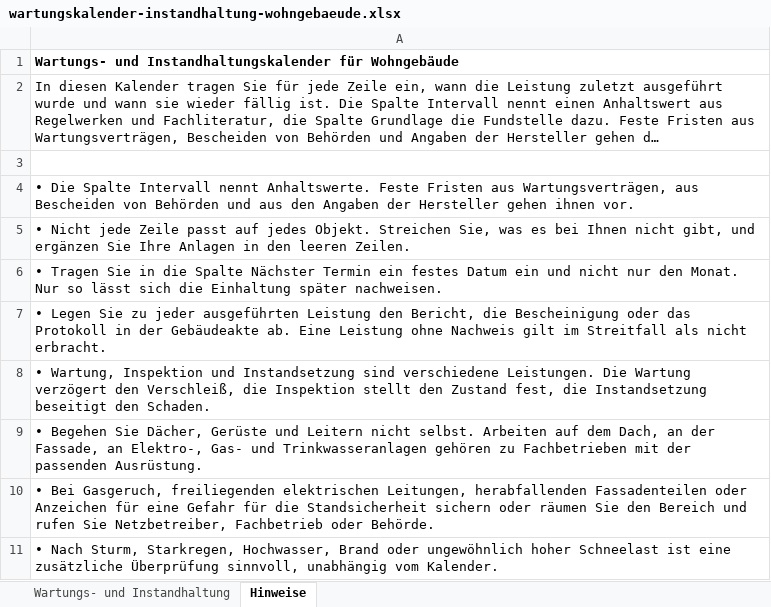
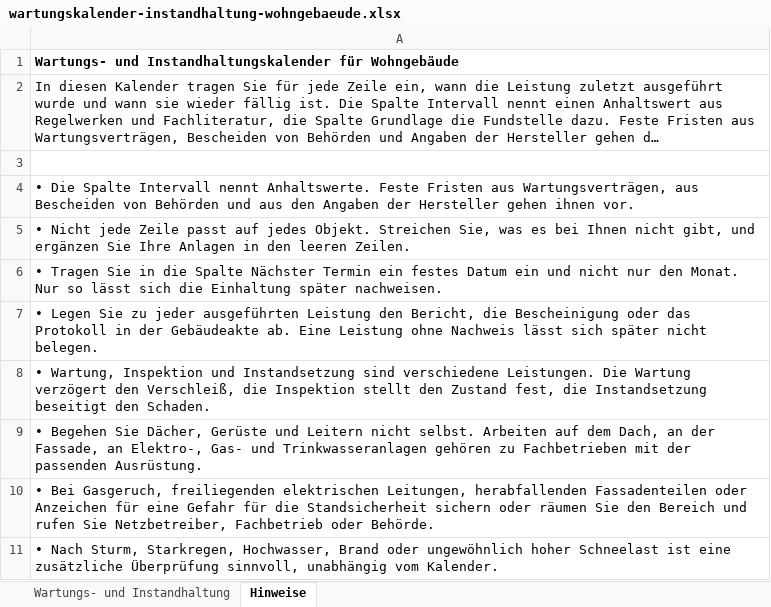
Before and after one commit to ing-bassam/ing-bassam-website, an Excel workbook: vorlagen/wartungskalender-instandhaltung-wohngebaeude/wartungskalender-instandhaltung-wohngebaeude.xlsx, sheet Hinweise, drawn as a sheet; only a part is shown; long unchanged cells end in …; values as stored, in another font and other column widths than the file's, no borders; the diff covers the shown part only; the diff names each change by its address in the sheet, - before the commit and + after, or states it on an @@ line.

```diff
--- a/vorlagen/wartungskalender-instandhaltung-wohngebaeude/wartungskalender-instandhaltung-wohngebaeude.xlsx (sheet Hinweise)
+++ b/vorlagen/wartungskalender-instandhaltung-wohngebaeude/wartungskalender-instandhaltung-wohngebaeude.xlsx (sheet Hinweise)
-A7: …ohne Nachweis gilt im Streitfall als nicht erbracht.
+A7: …ohne Nachweis lässt sich später nicht belegen.
```
Also changed, not shown: 2 edited cells elsewhere in this sheet, sheet Wartungs- und Instandhaltung, 4 other files.
